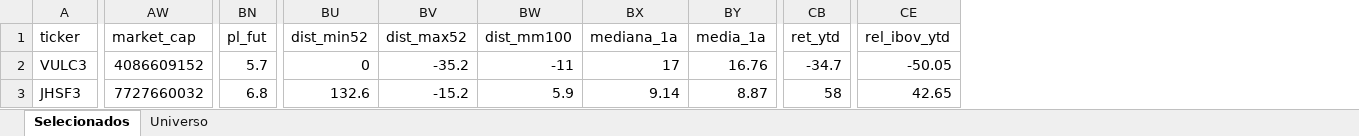
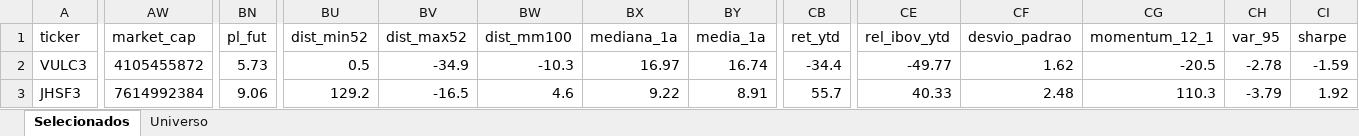
Before and after one commit to henriquebdasilva/screener-b3, an Excel workbook: reports/screener_2026-09-04.xlsx, sheet Selecionados, drawn as a sheet; only a part is shown, gaps mark what is left out; values as stored, in another font and other column widths than the file's, no borders; the diff covers the shown part only; the diff names each change by its address in the sheet, - before the commit and + after, or states it on an @@ line.

```diff
--- a/reports/screener_2026-09-04.xlsx (sheet Selecionados)
+++ b/reports/screener_2026-09-04.xlsx (sheet Selecionados)
+column CF (desvio_padrao), rows 2-3: 1.62 | 2.48
+column CG (momentum_12_1), rows 2-3: -20.5 | 110.3
+column CH (var_95), rows 2-3: -2.78 | -3.79
+column CI (sharpe), rows 2-3: -1.59 | 1.92
-AW2 (market_cap): 4086609152
+AW2 (market_cap): 4105455872
-BN2 (pl_fut): 5.7
+BN2 (pl_fut): 5.73
-BU2 (dist_min52): 0
+BU2 (dist_min52): 0.5
-BV2 (dist_max52): -35.2
+BV2 (dist_max52): -34.9
-BW2 (dist_mm100): -11
+BW2 (dist_mm100): -10.3
-BX2 (mediana_1a): 17
+BX2 (mediana_1a): 16.97
-BY2 (media_1a): 16.76
+BY2 (media_1a): 16.74
-CB2 (ret_ytd): -34.7
+CB2 (ret_ytd): -34.4
-CE2 (rel_ibov_ytd): -50.05
+CE2 (rel_ibov_ytd): -49.77
-AW3 (market_cap): 7727660032
+AW3 (market_cap): 7614992384
-BN3 (pl_fut): 6.8
+BN3 (pl_fut): 9.06
-BU3 (dist_min52): 132.6
+BU3 (dist_min52): 129.2
-BV3 (dist_max52): -15.2
+BV3 (dist_max52): -16.5
-BW3 (dist_mm100): 5.9
+BW3 (dist_mm100): 4.6
-BX3 (mediana_1a): 9.14
+BX3 (mediana_1a): 9.22
-BY3 (media_1a): 8.87
+BY3 (media_1a): 8.91
-CB3 (ret_ytd): 58
+CB3 (ret_ytd): 55.7
-CE3 (rel_ibov_ytd): 42.65
+CE3 (rel_ibov_ytd): 40.33
```
Also changed, not shown: 954 edited cells elsewhere in this sheet, sheet Universo, 5 other files.
